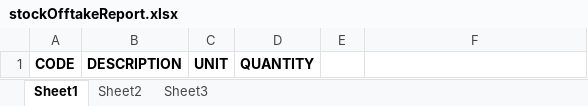
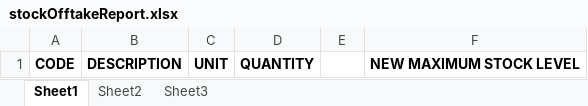
Before and after one commit to pendelhaven3/magic, an Excel workbook: src/main/resources/excel/stockOfftakeReport.xlsx, sheet Sheet1, drawn as a sheet; values as stored, in another font and other column widths than the file's, no borders; the diff names each change by its address in the sheet, - before the commit and + after, or states it on an @@ line.

Commit message:
Add new maximum stock level column to stock offtake report

```diff
--- a/src/main/resources/excel/stockOfftakeReport.xlsx (sheet Sheet1)
+++ b/src/main/resources/excel/stockOfftakeReport.xlsx (sheet Sheet1)
-F1: (empty)
+F1: NEW MAXIMUM STOCK LEVEL
```
